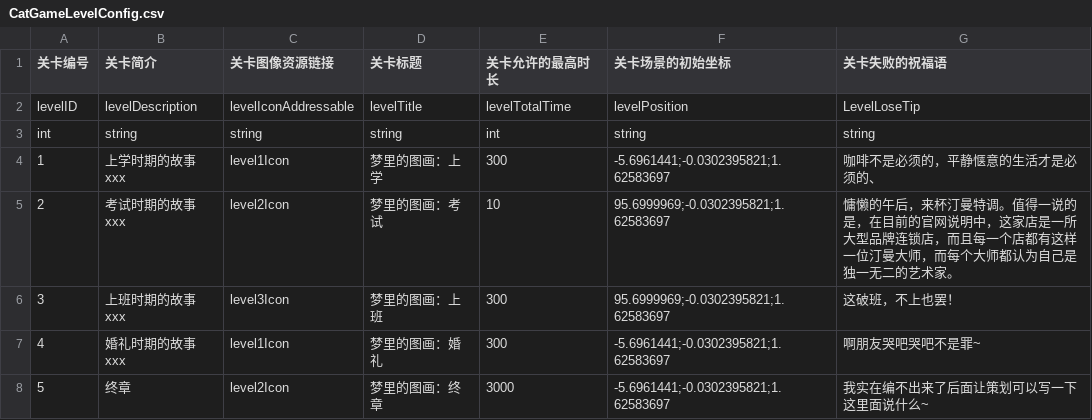
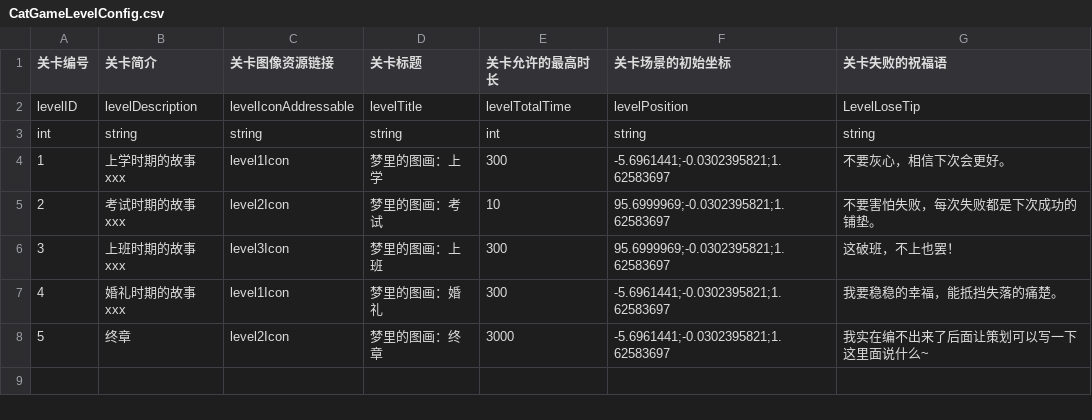
Before and after one commit to hhlovesyy/CatDreamGame, a CSV file: Assets/Designer/Designer_Tool/CSV2CS/Document/CatGameLevelConfig.csv, drawn as a sheet.

```diff
--- a/Assets/Designer/Designer_Tool/CSV2CS/Document/CatGameLevelConfig.csv
+++ b/Assets/Designer/Designer_Tool/CSV2CS/Document/CatGameLevelConfig.csv
@@ -3,6 +3,6 @@ levelID,levelDescription,levelIconAddressable,levelTitle,levelTotalTime,levelPos
 int,string,string,string,int,string,string
-1,上学时期的故事xxx,level1Icon,梦里的图画：上学,300,-5.6961441;-0.0302395821;1.62583697,咖啡不是必须的，平静惬意的生活才是必须的、
-2,考试时期的故事xxx,level2Icon,梦里的图画：考试,10,95.6999969;-0.0302395821;1.62583697,慵懒的午后，来杯汀曼特调。值得一说的是，在目前的官网说明中，这家店是一所大型品牌连锁店，而且每一个店都有这样一位汀曼大师，而每个大师都认为自己是独一无二的艺术家。
+1,上学时期的故事xxx,level1Icon,梦里的图画：上学,300,-5.6961441;-0.0302395821;1.62583697,不要灰心，相信下次会更好。
+2,考试时期的故事xxx,level2Icon,梦里的图画：考试,10,95.6999969;-0.0302395821;1.62583697,不要害怕失败，每次失败都是下次成功的铺垫。
 3,上班时期的故事xxx,level3Icon,梦里的图画：上班,300,95.6999969;-0.0302395821;1.62583697,这破班，不上也罢！
-4,婚礼时期的故事xxx,level1Icon,梦里的图画：婚礼,300,-5.6961441;-0.0302395821;1.62583697,啊朋友哭吧哭吧不是罪~
+4,婚礼时期的故事xxx,level1Icon,梦里的图画：婚礼,300,-5.6961441;-0.0302395821;1.62583697,我要稳稳的幸福，能抵挡失落的痛楚。
 5,终章,level2Icon,梦里的图画：终章,3000,-5.6961441;-0.0302395821;1.62583697,我实在编不出来了后面让策划可以写一下这里面说什么~
```
Also changed, not shown: 38 other files.
